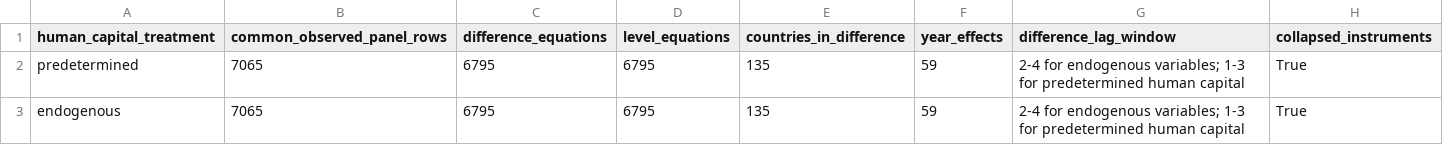
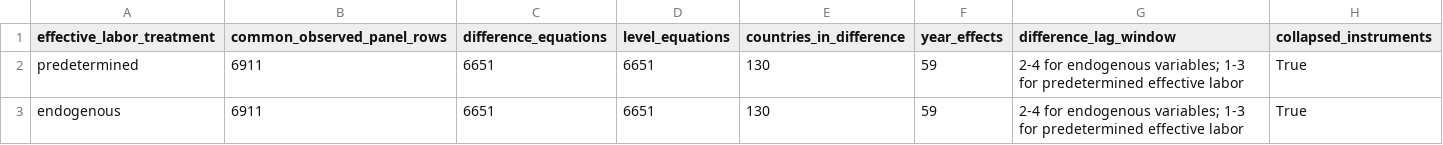
Before and after one commit to sushil-rijal/GDP_Pred_ECON_ML, a CSV file: results/tables/gmm_sample_design.csv, drawn as a sheet.

Commit message:
Restore original four-block economic architecture

```diff
--- a/results/tables/gmm_sample_design.csv
+++ b/results/tables/gmm_sample_design.csv
@@ -1,3 +1,3 @@
-human_capital_treatment,common_observed_panel_rows,difference_equations,level_equations,countries_in_difference,year_effects,difference_lag_window,collapsed_instruments
-predetermined,7065,6795,6795,135,59,2-4 for endogenous variables; 1-3 for predetermined human capital,True
-endogenous,7065,6795,6795,135,59,2-4 for endogenous variables; 1-3 for predetermined human capital,True
+effective_labor_treatment,common_observed_panel_rows,difference_equations,level_equations,countries_in_difference,year_effects,difference_lag_window,collapsed_instruments
+predetermined,6911,6651,6651,130,59,2-4 for endogenous variables; 1-3 for predetermined effective labor,True
+endogenous,6911,6651,6651,130,59,2-4 for endogenous variables; 1-3 for predetermined effective labor,True
```
